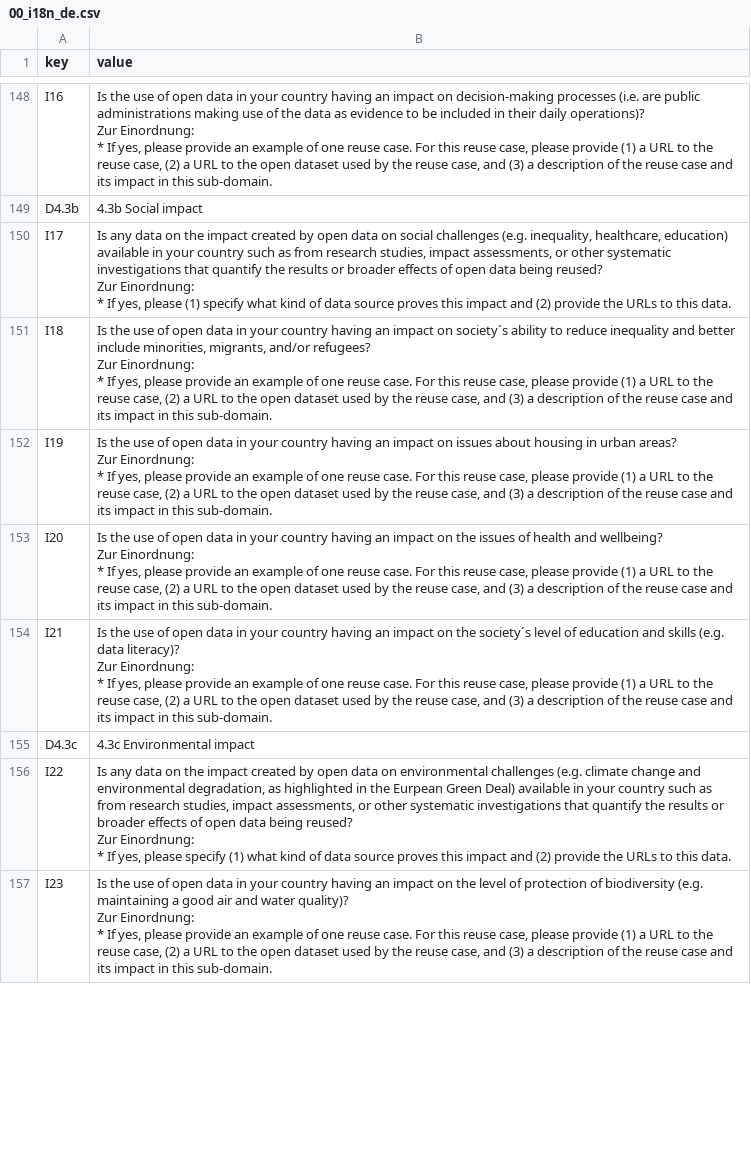
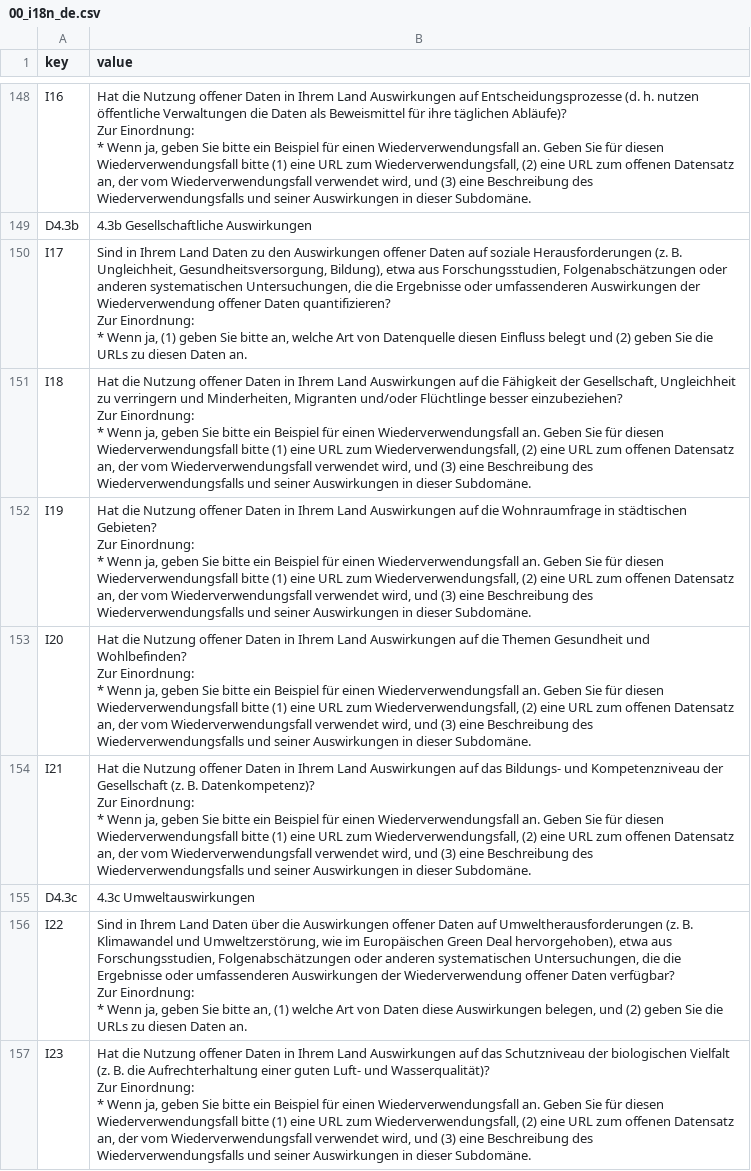
Before and after one commit to tursics/maturity-report, a CSV file: 2024/3-simplified/00_i18n_de.csv, drawn as a sheet; only a part is shown, gaps mark what is left out; ↵ is a line break in a cell; the diff covers the shown part only; the diff names each change by its address in the sheet, - before the commit and + after, or states it on an @@ line.

```diff
--- a/2024/3-simplified/00_i18n_de.csv
+++ b/2024/3-simplified/00_i18n_de.csv
-B148 (value): Is the use of open data in your country having an impact on decision-making processes (i.e. are public administrations making use of the data as evidence to be included in their daily operations)? ↵ Zur Einordnung: ↵ * If yes, please provide an example of one reuse case. For this reuse case, please provide (1) a URL to the reuse case, (2) a URL to the open dataset used by the reuse case, and (3) a description of the reuse case and its impact in this sub-domain.
+B148 (value): Hat die Nutzung offener Daten in Ihrem Land Auswirkungen auf Entscheidungsprozesse (d. h. nutzen öffentliche Verwaltungen die Daten als Beweismittel für ihre täglichen Abläufe)? ↵ Zur Einordnung: ↵ * Wenn ja, geben Sie bitte ein Beispiel für einen Wiederverwendungsfall an. Geben Sie für diesen Wiederverwendungsfall bitte (1) eine URL zum Wiederverwendungsfall, (2) eine URL zum offenen Datensatz an, der vom Wiederverwendungsfall verwendet wird, und (3) eine Beschreibung des Wiederverwendungsfalls und seiner Auswirkungen in dieser Subdomäne.
-B149 (value): 4.3b Social impact
+B149 (value): 4.3b Gesellschaftliche Auswirkungen
-B150 (value): Is any data on the impact created by open data on social challenges (e.g. inequality, healthcare, education) available in your country such as from research studies, impact assessments, or other systematic investigations that quantify the results or broader effects of open data being reused? ↵ Zur Einordnung: ↵ * If yes, please (1) specify what kind of data source proves this impact and (2) provide the URLs to this data.
+B150 (value): Sind in Ihrem Land Daten zu den Auswirkungen offener Daten auf soziale Herausforderungen (z. B. Ungleichheit, Gesundheitsversorgung, Bildung), etwa aus Forschungsstudien, Folgenabschätzungen oder anderen systematischen Untersuchungen, die die Ergebnisse oder umfassenderen Auswirkungen der Wiederverwendung offener Daten quantifizieren? ↵ Zur Einordnung: ↵ * Wenn ja, (1) geben Sie bitte an, welche Art von Datenquelle diesen Einfluss belegt und (2) geben Sie die URLs zu diesen Daten an.
-B151 (value): Is the use of open data in your country having an impact on society´s ability to reduce inequality and better include minorities, migrants, and/or refugees? ↵ Zur Einordnung: ↵ * If yes, please provide an example of one reuse case. For this reuse case, please provide (1) a URL to the reuse case, (2) a URL to the open dataset used by the reuse case, and (3) a description of the reuse case and its impact in this sub-domain.
+B151 (value): Hat die Nutzung offener Daten in Ihrem Land Auswirkungen auf die Fähigkeit der Gesellschaft, Ungleichheit zu verringern und Minderheiten, Migranten und/oder Flüchtlinge besser einzubeziehen? ↵ Zur Einordnung: ↵ * Wenn ja, geben Sie bitte ein Beispiel für einen Wiederverwendungsfall an. Geben Sie für diesen Wiederverwendungsfall bitte (1) eine URL zum Wiederverwendungsfall, (2) eine URL zum offenen Datensatz an, der vom Wiederverwendungsfall verwendet wird, und (3) eine Beschreibung des Wiederverwendungsfalls und seiner Auswirkungen in dieser Subdomäne.
-B152 (value): Is the use of open data in your country having an impact on issues about housing in urban areas? ↵ Zur Einordnung: ↵ * If yes, please provide an example of one reuse case. For this reuse case, please provide (1) a URL to the reuse case, (2) a URL to the open dataset used by the reuse case, and (3) a description of the reuse case and its impact in this sub-domain.
+B152 (value): Hat die Nutzung offener Daten in Ihrem Land Auswirkungen auf die Wohnraumfrage in städtischen Gebieten? ↵ Zur Einordnung: ↵ * Wenn ja, geben Sie bitte ein Beispiel für einen Wiederverwendungsfall an. Geben Sie für diesen Wiederverwendungsfall bitte (1) eine URL zum Wiederverwendungsfall, (2) eine URL zum offenen Datensatz an, der vom Wiederverwendungsfall verwendet wird, und (3) eine Beschreibung des Wiederverwendungsfalls und seiner Auswirkungen in dieser Subdomäne.
-B153 (value): Is the use of open data in your country having an impact on the issues of health and wellbeing? ↵ Zur Einordnung: ↵ * If yes, please provide an example of one reuse case. For this reuse case, please provide (1) a URL to the reuse case, (2) a URL to the open dataset used by the reuse case, and (3) a description of the reuse case and its impact in this sub-domain.
+B153 (value): Hat die Nutzung offener Daten in Ihrem Land Auswirkungen auf die Themen Gesundheit und Wohlbefinden? ↵ Zur Einordnung: ↵ * Wenn ja, geben Sie bitte ein Beispiel für einen Wiederverwendungsfall an. Geben Sie für diesen Wiederverwendungsfall bitte (1) eine URL zum Wiederverwendungsfall, (2) eine URL zum offenen Datensatz an, der vom Wiederverwendungsfall verwendet wird, und (3) eine Beschreibung des Wiederverwendungsfalls und seiner Auswirkungen in dieser Subdomäne.
-B154 (value): Is the use of open data in your country having an impact on the society´s level of education and skills (e.g. data literacy)? ↵ Zur Einordnung: ↵ * If yes, please provide an example of one reuse case. For this reuse case, please provide (1) a URL to the reuse case, (2) a URL to the open dataset used by the reuse case, and (3) a description of the reuse case and its impact in this sub-domain.
+B154 (value): Hat die Nutzung offener Daten in Ihrem Land Auswirkungen auf das Bildungs- und Kompetenzniveau der Gesellschaft (z. B. Datenkompetenz)? ↵ Zur Einordnung: ↵ * Wenn ja, geben Sie bitte ein Beispiel für einen Wiederverwendungsfall an. Geben Sie für diesen Wiederverwendungsfall bitte (1) eine URL zum Wiederverwendungsfall, (2) eine URL zum offenen Datensatz an, der vom Wiederverwendungsfall verwendet wird, und (3) eine Beschreibung des Wiederverwendungsfalls und seiner Auswirkungen in dieser Subdomäne.
-B155 (value): 4.3c Environmental impact
+B155 (value): 4.3c Umweltauswirkungen
-B156 (value): Is any data on the impact created by open data on environmental challenges (e.g. climate change and environmental degradation, as highlighted in the Eurpean Green Deal) available in your country such as from research studies, impact assessments, or other systematic investigations that quantify the results or broader effects of open data being reused? ↵ Zur Einordnung: ↵ * If yes, please specify (1) what kind of data source proves this impact and (2) provide the URLs to this data.
+B156 (value): Sind in Ihrem Land Daten über die Auswirkungen offener Daten auf Umweltherausforderungen (z. B. Klimawandel und Umweltzerstörung, wie im Europäischen Green Deal hervorgehoben), etwa aus Forschungsstudien, Folgenabschätzungen oder anderen systematischen Untersuchungen, die die Ergebnisse oder umfassenderen Auswirkungen der Wiederverwendung offener Daten verfügbar? ↵ Zur Einordnung: ↵ * Wenn ja, geben Sie bitte an, (1) welche Art von Daten diese Auswirkungen belegen, und (2) geben Sie die URLs zu diesen Daten an.
-B157 (value): Is the use of open data in your country having an impact on the level of protection of biodiversity (e.g. maintaining a good air and water quality)? ↵ Zur Einordnung: ↵ * If yes, please provide an example of one reuse case. For this reuse case, please provide (1) a URL to the reuse case, (2) a URL to the open dataset used by the reuse case, and (3) a description of the reuse case and its impact in this sub-domain.
+B157 (value): Hat die Nutzung offener Daten in Ihrem Land Auswirkungen auf das Schutzniveau der biologischen Vielfalt (z. B. die Aufrechterhaltung einer guten Luft- und Wasserqualität)? ↵ Zur Einordnung: ↵ * Wenn ja, geben Sie bitte ein Beispiel für einen Wiederverwendungsfall an. Geben Sie für diesen Wiederverwendungsfall bitte (1) eine URL zum Wiederverwendungsfall, (2) eine URL zum offenen Datensatz an, der vom Wiederverwendungsfall verwendet wird, und (3) eine Beschreibung des Wiederverwendungsfalls und seiner Auswirkungen in dieser Subdomäne.
```
Also changed, not shown: 36 edited cells elsewhere in this file.
